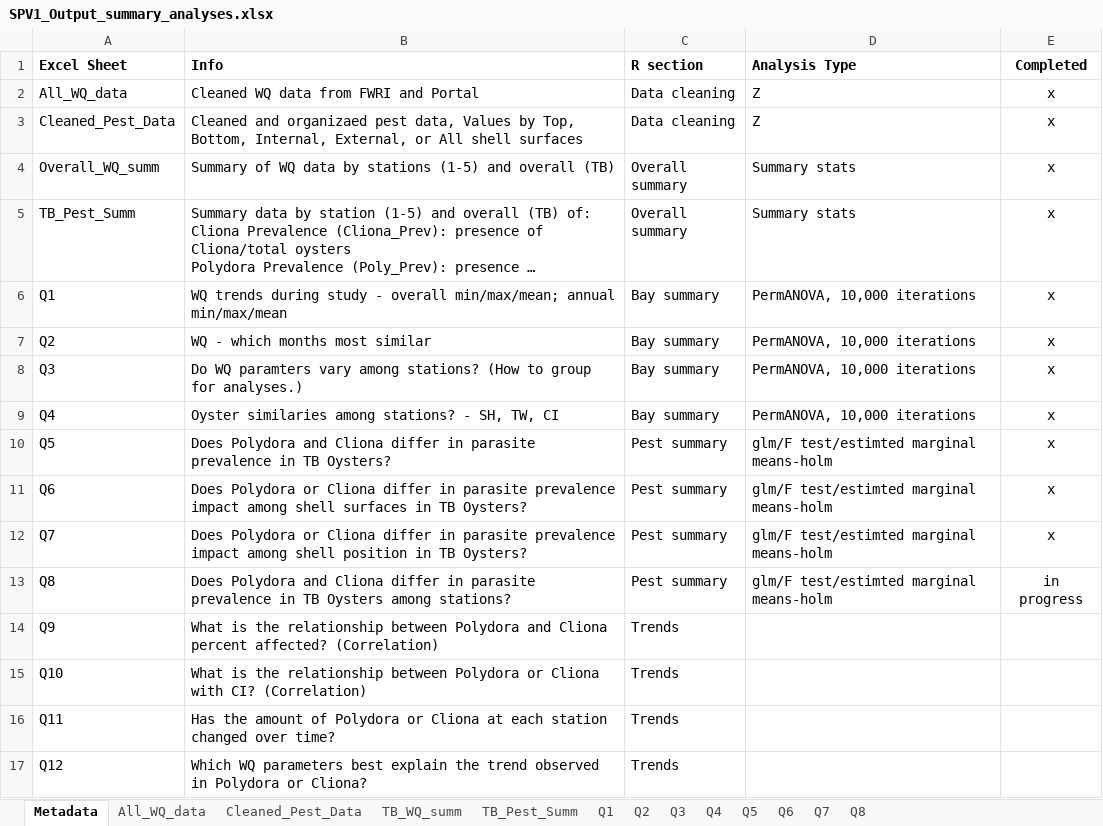
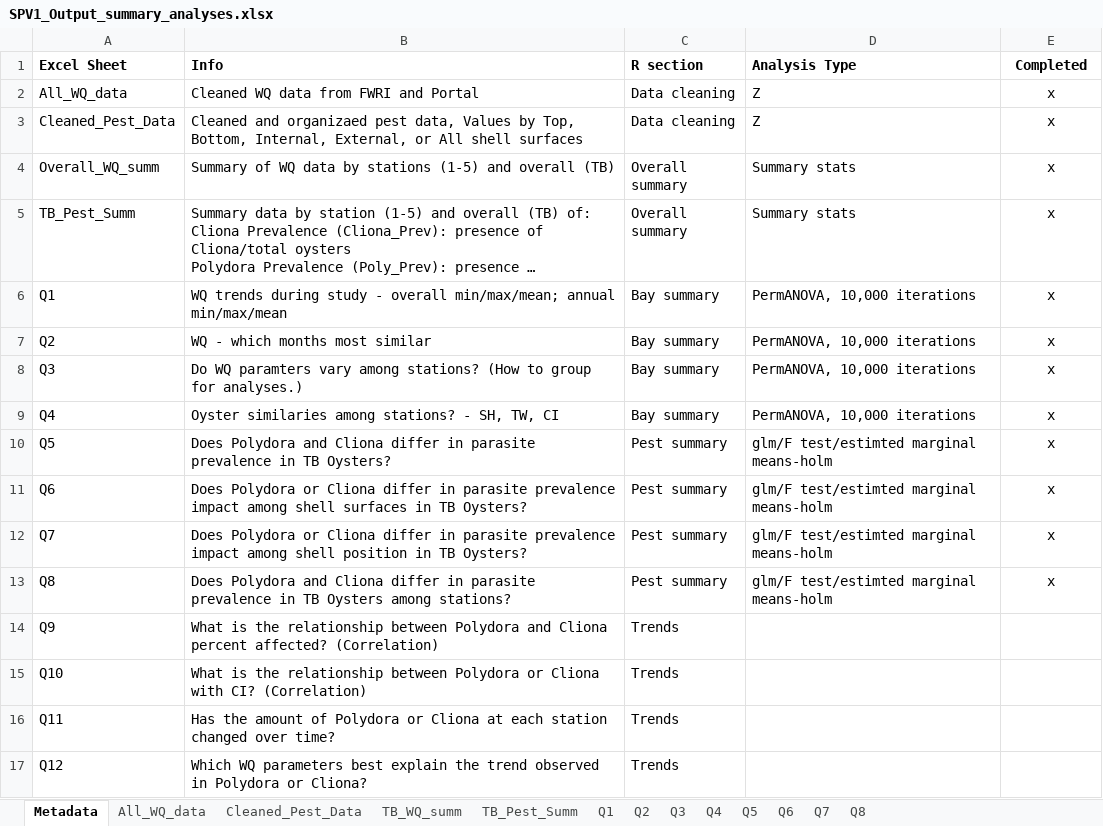
Before and after one commit to E-Levine/Oyster-Projects, an Excel workbook: SPV1_Output_summary_analyses.xlsx, sheet Metadata, drawn as a sheet; long unchanged cells end in …; values as stored, in another font and other column widths than the file's, no borders; the diff names each change by its address in the sheet, - before the commit and + after, or states it on an @@ line.

```diff
--- a/SPV1_Output_summary_analyses.xlsx (sheet Metadata)
+++ b/SPV1_Output_summary_analyses.xlsx (sheet Metadata)
-E13 (Completed): in progress
+E13 (Completed): x
```
Also changed, not shown: sheet All_WQ_data, sheet Q8, charts or pictures, 2 other files.
